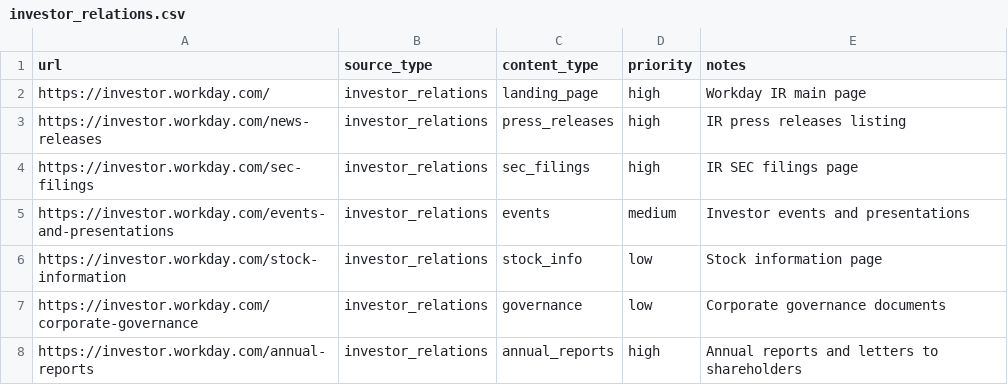
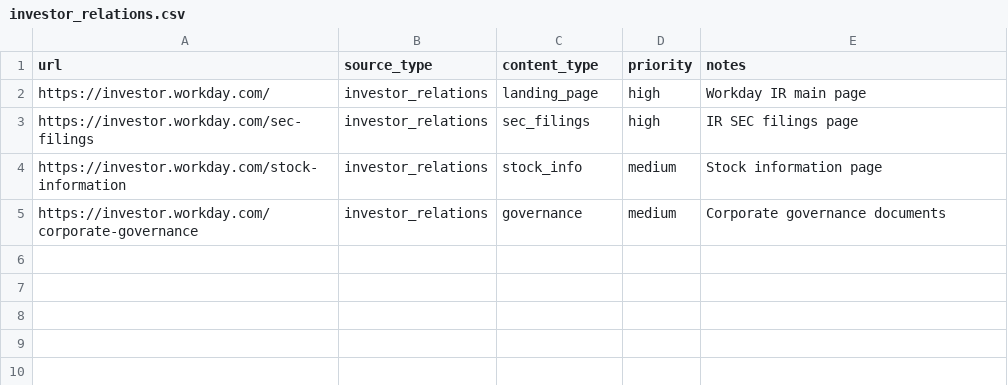
Before and after one commit to meatloaf02/KG, a CSV file: data_manifests/seeds/investor_relations.csv, drawn as a sheet.

Commit message:
Improve bot protection bypass with domain-specific headers
- Add cloudscraper for Cloudflare-protected domains (Workday sites)
- Add SEC-compliant headers with proper User-Agent format
- Add browser-like headers for sites with bot protection
- Update ThrottledSession to use appropriate session per domain
- Update seed files to remove broken/blocked URLs:
  - Removed outdated blog category URLs (404)
  - Removed newsroom.workday.com (blocked by robots.txt)
  - Removed seekingalpha.com (403 even with cloudscraper)
  - Kept working sources: SEC, investor.workday.com, prnewswire.com

Current success rate: SEC filings, IR main pages, PR Newswire all working.

```diff
--- a/data_manifests/seeds/investor_relations.csv
+++ b/data_manifests/seeds/investor_relations.csv
@@ -2,7 +2,4 @@ url,source_type,content_type,priority,notes
 https://investor.workday.com/,investor_relations,landing_page,high,Workday IR main page
-https://investor.workday.com/news-releases,investor_relations,press_releases,high,IR press releases listing
 https://investor.workday.com/sec-filings,investor_relations,sec_filings,high,IR SEC filings page
-https://investor.workday.com/events-and-presentations,investor_relations,events,medium,Investor events and presentations
-https://investor.workday.com/stock-information,investor_relations,stock_info,low,Stock information page
-https://investor.workday.com/corporate-governance,investor_relations,governance,low,Corporate governance documents
-https://investor.workday.com/annual-reports,investor_relations,annual_reports,high,Annual reports and letters to shareholders
+https://investor.workday.com/stock-information,investor_relations,stock_info,medium,Stock information page
+https://investor.workday.com/corporate-governance,investor_relations,governance,medium,Corporate governance documents
```
Also changed, not shown: 6 other files.
